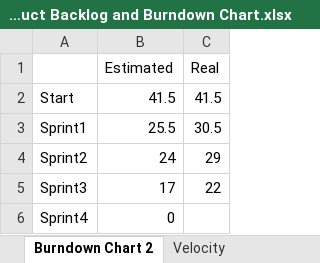
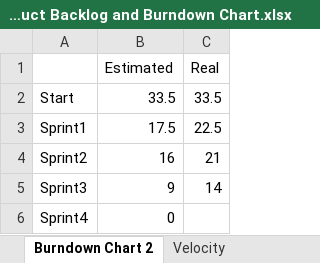
Before and after one commit to Tsukuba-SAY/documents, an Excel workbook: Product Backlog and Burndown Chart.xlsx, sheet Burndown Chart 2, drawn as a sheet; values as stored, in another font and other column widths than the file's, no borders; charts and pictures not drawn; the diff names each change by its address in the sheet, - before the commit and + after, or states it on an @@ line.

```diff
--- a/Product Backlog and Burndown Chart.xlsx (sheet Burndown Chart 2)
+++ b/Product Backlog and Burndown Chart.xlsx (sheet Burndown Chart 2)
-B2 (Estimated): 41.5
+B2 (Estimated): 33.5
-C2 (Real): 41.5
+C2 (Real): 33.5
-B3 (Estimated): 25.5
+B3 (Estimated): 17.5
-C3 (Real): 30.5
+C3 (Real): 22.5
-B4 (Estimated): 24
+B4 (Estimated): 16
-C4 (Real): 29
+C4 (Real): 21
-B5 (Estimated): 17
+B5 (Estimated): 9
-C5 (Real): 22
+C5 (Real): 14
```
Also changed, not shown: sheet Base User Story List, sheet Velocity, charts or pictures, 1 other file.
